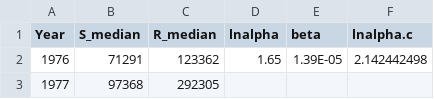
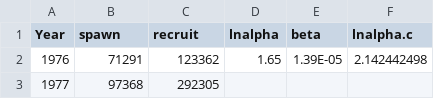
Before and after one commit to commfish/AlaskaSalmon, a CSV file: data/Parameters.csv, drawn as a sheet; only a part is shown.

```diff
--- a/data/Parameters.csv
+++ b/data/Parameters.csv
@@ -1,2 +1,2 @@
-Year,S_median,R_median,lnalpha,beta,lnalpha.c
+Year,spawn,recruit,lnalpha,beta,lnalpha.c
 1976,71291,123362,1.65,1.39E-05,2.142442498
```
Also changed, not shown: results/AR_lambert.csv, results/Ricker.csv, 11 other files.
